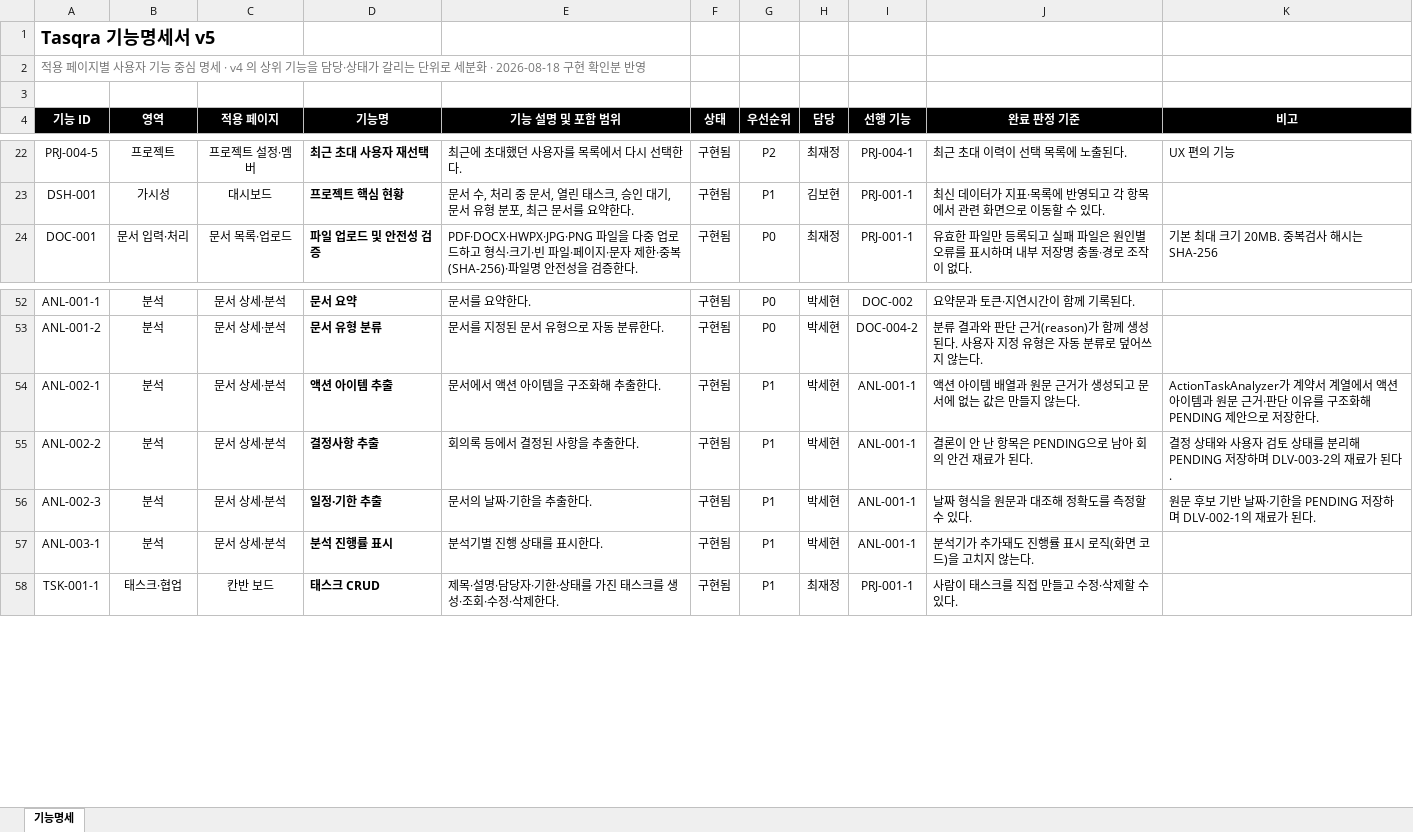
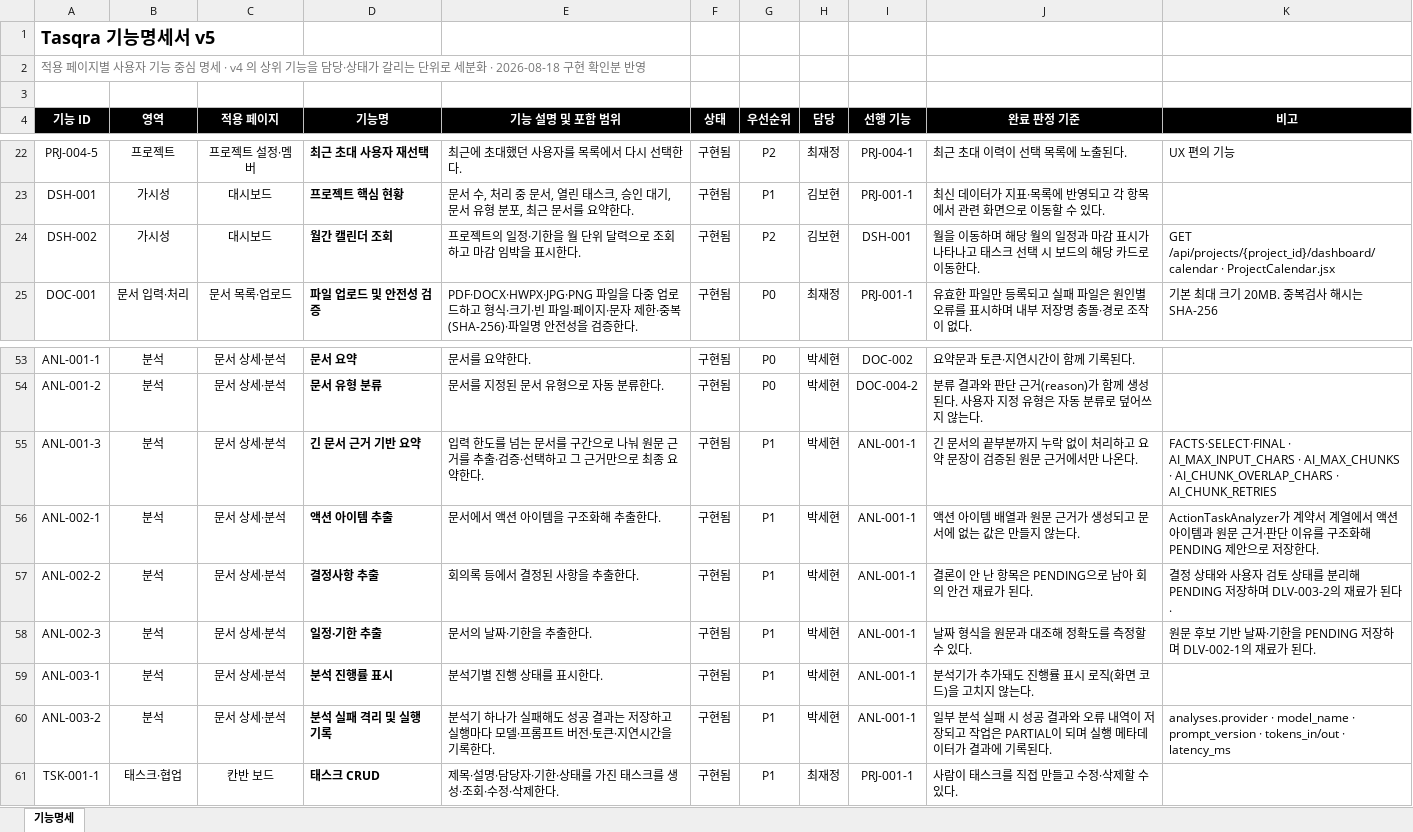
Before and after one commit to bobohyeon/deliver, an Excel workbook: 산출물/기능명세서_v5_세분화.xlsx, sheet 기능명세, drawn as a sheet; only a part is shown, gaps mark what is left out; values as stored, in another font and other column widths than the file's, no borders; the diff names each change by its address in the sheet, - before the commit and + after, or states it on an @@ line.

```diff
--- a/산출물/기능명세서_v5_세분화.xlsx (sheet 기능명세)
+++ b/산출물/기능명세서_v5_세분화.xlsx (sheet 기능명세)
+row 24: DSH-002 | 가시성 | 대시보드 | 월간 캘린더 조회 | 프로젝트의 일정·기한을 월 단위 달력으로 조회하고 마감 임박을 표시한다. | 구현됨 | P2 | 김보현 | DSH-001 | 월을 이동하며 해당 월의 일정과 마감 표시가 나타나고 태스크 선택 시 보드의 해당 카드로 이동한다. | GET /api/projects/{project_id}/dashboard/calendar · ProjectCalendar.jsx
+row 55: ANL-001-3 | 분석 | 문서 상세·분석 | 긴 문서 근거 기반 요약 | 입력 한도를 넘는 문서를 구간으로 나눠 원문 근거를 추출·검증·선택하고 그 근거만으로 최종 요약한다. | 구현됨 | P1 | 박세현 | ANL-001-1 | 긴 문서의 끝부분까지 누락 없이 처리하고 요약 문장이 검증된 원문 근거에서만 나온다. | FACTS·SELECT·FINAL · AI_MAX_INPUT_CHARS · AI_MAX_CHUNKS · AI_CHUNK_OVERLAP_CHARS · AI_CHUNK_RETRIES
+row 60: ANL-003-2 | 분석 | 문서 상세·분석 | 분석 실패 격리 및 실행 기록 | 분석기 하나가 실패해도 성공 결과는 저장하고 실행마다 모델·프롬프트 버전·토큰·지연시간을 기록한다. | 구현됨 | P1 | 박세현 | ANL-001-1 | 일부 분석 실패 시 성공 결과와 오류 내역이 저장되고 작업은 PARTIAL이 되며 실행 메타데이터가 결과에 기록된다. | analyses.provider · model_name · prompt_version · tokens_in/out · latency_ms
```
Also changed, not shown: 산출물/단위테스트명세서.xlsx, 산출물/통합기능테스트명세서.xlsx, 6 other files.
